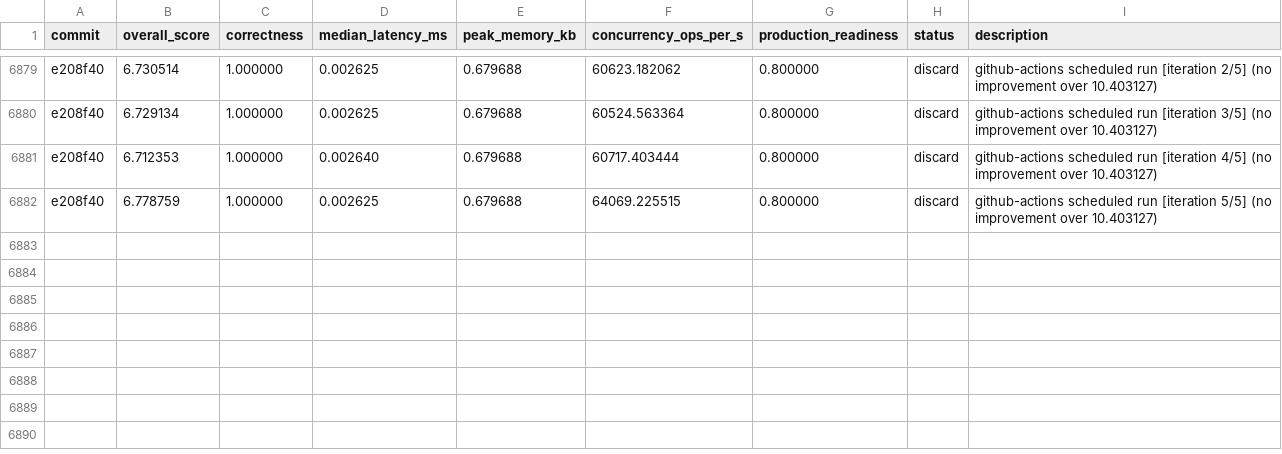
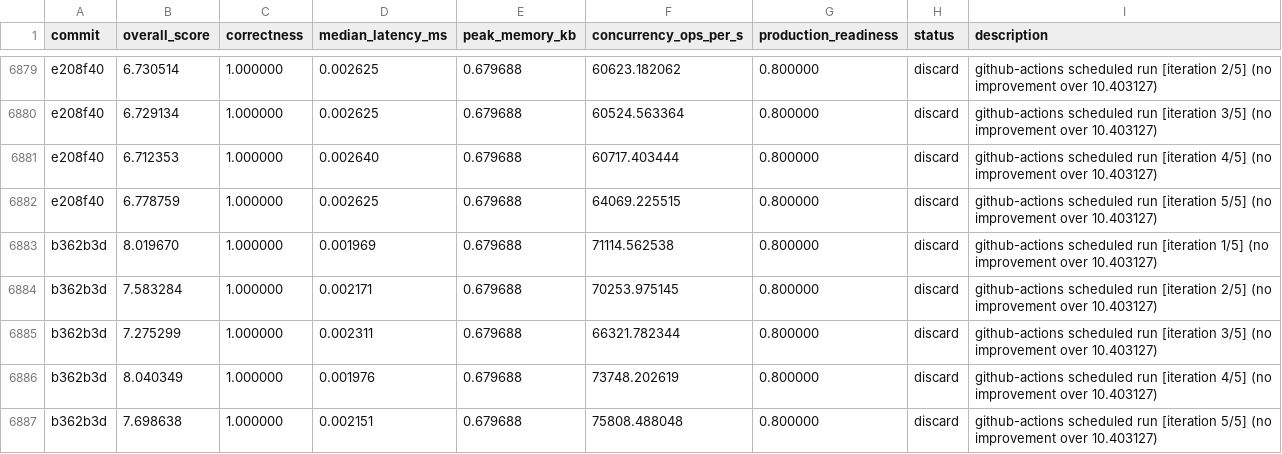
Before and after one commit to vneyman/autoresearch-function, a TSV file: .autoresearch/engineering/portfolio-return/results.tsv, drawn as a sheet; only a part is shown, gaps mark what is left out; the diff names each change by its address in the sheet, - before the commit and + after, or states it on an @@ line.

```diff
--- a/.autoresearch/engineering/portfolio-return/results.tsv
+++ b/.autoresearch/engineering/portfolio-return/results.tsv
+row 6883: b362b3d | 8.019670 | 1.000000 | 0.001969 | 0.679688 | 71114.562538 | 0.800000 | discard | github-actions scheduled run [iteration 1/5] (no improvement over 10.403127)
+row 6884: b362b3d | 7.583284 | 1.000000 | 0.002171 | 0.679688 | 70253.975145 | 0.800000 | discard | github-actions scheduled run [iteration 2/5] (no improvement over 10.403127)
+row 6885: b362b3d | 7.275299 | 1.000000 | 0.002311 | 0.679688 | 66321.782344 | 0.800000 | discard | github-actions scheduled run [iteration 3/5] (no improvement over 10.403127)
+row 6886: b362b3d | 8.040349 | 1.000000 | 0.001976 | 0.679688 | 73748.202619 | 0.800000 | discard | github-actions scheduled run [iteration 4/5] (no improvement over 10.403127)
+row 6887: b362b3d | 7.698638 | 1.000000 | 0.002151 | 0.679688 | 75808.488048 | 0.800000 | discard | github-actions scheduled run [iteration 5/5] (no improvement over 10.403127)
```
Also changed, not shown: 1 other file.
